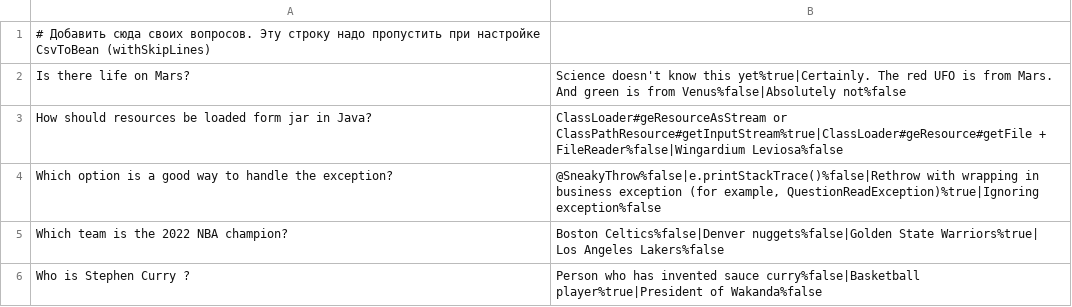
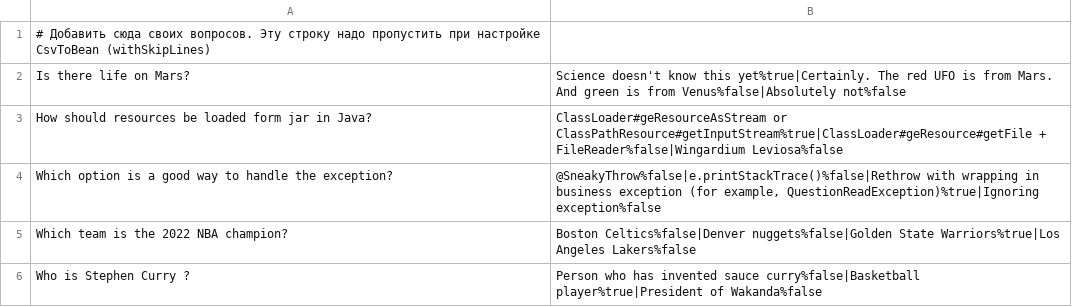
Before and after one commit to Sizion/2024-07-otus-spring-Sizion, a CSV file: hw01-xml-config/src/main/resources/questions.csv, drawn as a sheet; the diff names each change by its address in the sheet, - before the commit and + after, or states it on an @@ line.

```diff
--- a/hw01-xml-config/src/main/resources/questions.csv
+++ b/hw01-xml-config/src/main/resources/questions.csv
-B5: …nuggets%false|Golden State Warriors%true| Los Angeles Lakers%false
+B5: …nuggets%false|Golden State Warriors%true|Los Angeles Lakers%false
```
Also changed, not shown: 2 other files.
